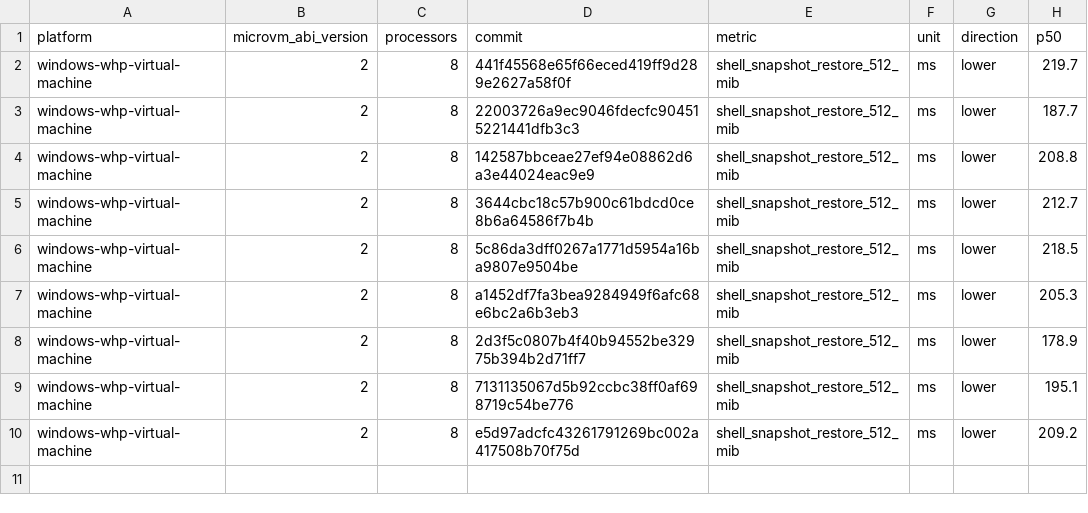
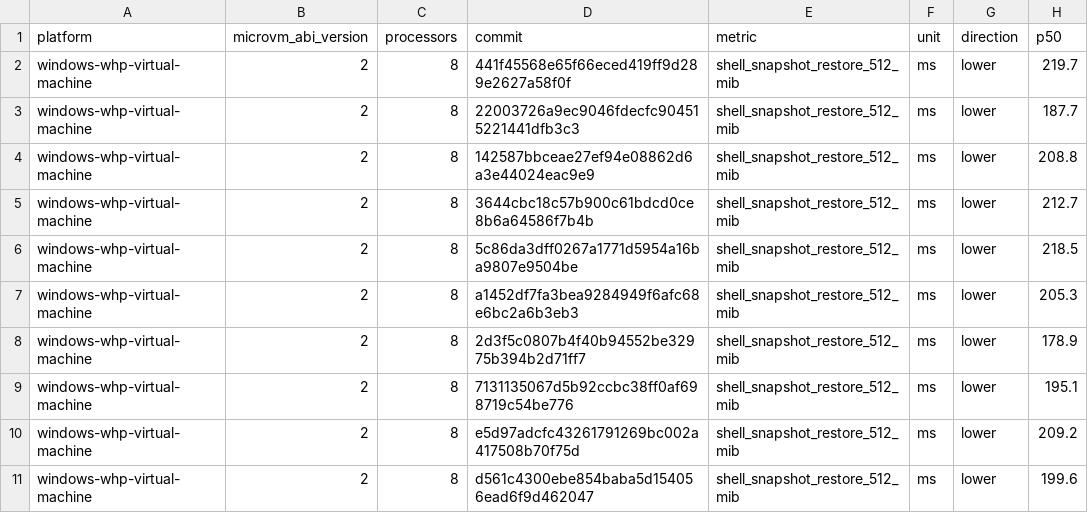
Before and after one commit to microsoft/nvx, a CSV file: data/windows-whp-virtual-machine-microvm-v2-8vcpu.csv, drawn as a sheet; the diff names each change by its address in the sheet, - before the commit and + after, or states it on an @@ line.

```diff
--- a/data/windows-whp-virtual-machine-microvm-v2-8vcpu.csv
+++ b/data/windows-whp-virtual-machine-microvm-v2-8vcpu.csv
+row 11: windows-whp-virtual-machine | 2 | 8 | d561c4300ebe854baba5d154056ead6f9d462047 | shell_snapshot_restore_512_mib | ms | lower | 199.6
```
Also changed, not shown: data/linux-kvm-virtual-machine-microvm-v2-1vcpu.csv, data/linux-mshv-virtual-machine-microvm-v2-1vcpu.csv, 9 other files.
